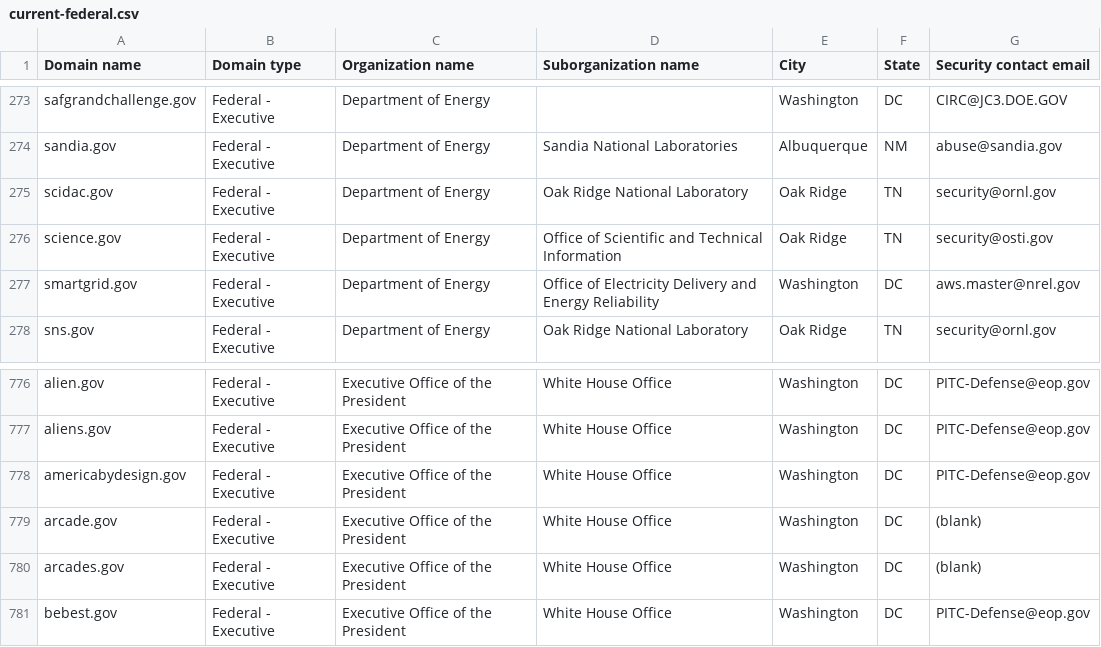
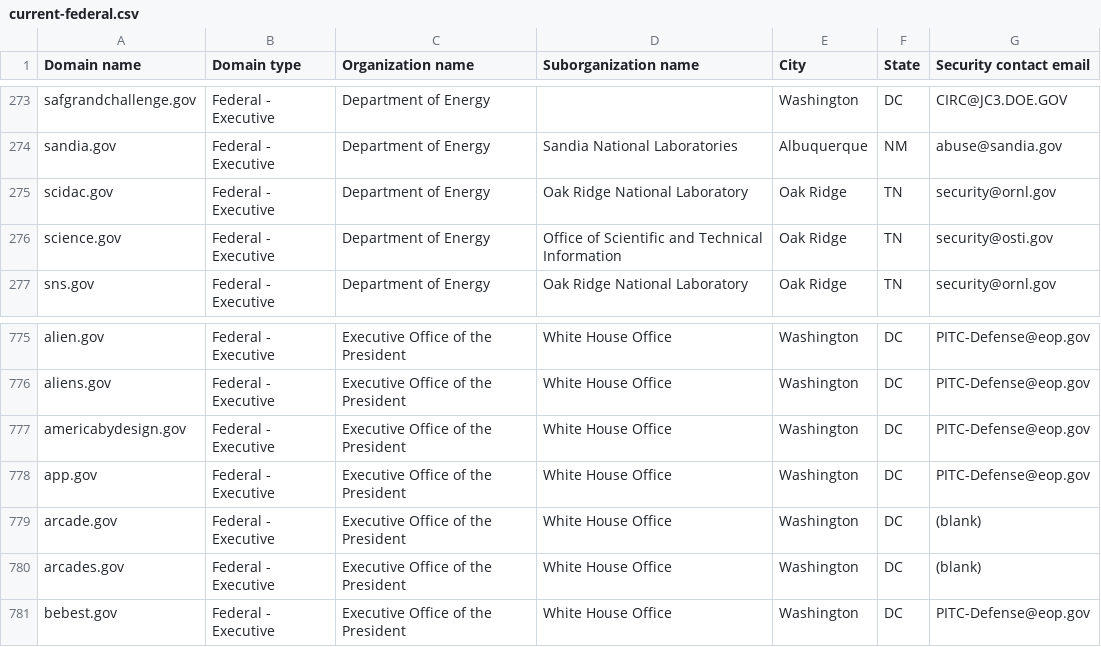
Before and after one commit to Milkmange/dotgov-data, a CSV file: current-federal.csv, drawn as a sheet; only a part is shown, gaps mark what is left out; removed rows and columns are numbered as before the commit, all else as after; the diff names each change by its address in the sheet, - before the commit and + after, or states it on an @@ line.

Commit message:
Deploying to gh-pages from @ Milkmange/dotgov-data@05c9f0a5a7fa03d671c8f6146776341159c30bbe 🚀

```diff
--- a/current-federal.csv
+++ b/current-federal.csv
-row 277: smartgrid.gov | Federal - Executive | Department of Energy | Office of Electricity Delivery and Energy Reliability | Washington | DC | aws.master@nrel.gov
+row 778: app.gov | Federal - Executive | Executive Office of the President | White House Office | Washington | DC | PITC-Defense@eop.gov
```
Also changed, not shown: 1 other file.
